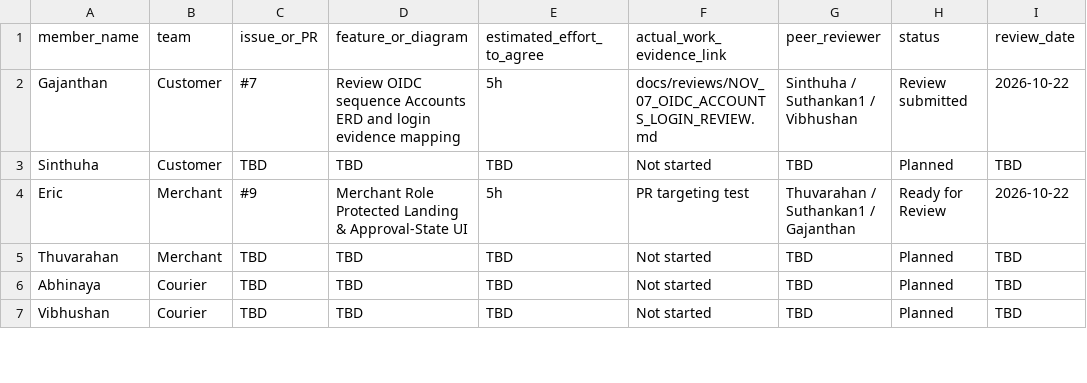
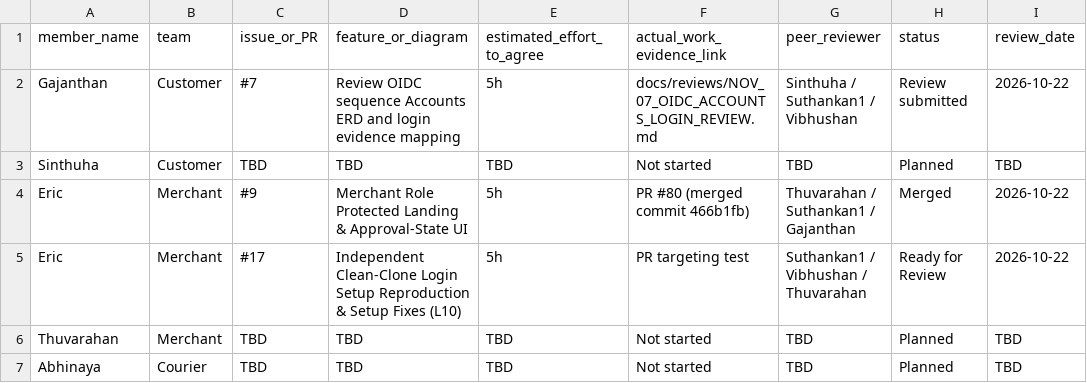
Before and after one commit to Suthankan1/swiftdrop, a CSV file: docs/team/CONTRIBUTION_LOG.csv, drawn as a sheet; only a part is shown; the shorter side is filled out with more unchanged rows.

Commit message:
chore(qa): record independent clean-clone login reproduction and setup fixes (L10)
- Verify clean-clone local stack startup, readiness check (13/13 PASS), demo smoke (4/4 PASS), and full security E2E regression (36 PASS / 0 FAIL / 4 BLOCKED)
- Complete automated browser journey: customer self-registration, Mailpit email link confirmation, TOTP MFA challenge, /customer profile retrieval, and role boundary guard blocking /merchant for CUSTOMER role
- Fix host PostgreSQL port discovery collision in platform/local/start-local.sh
- Fix dynamic realm composite role query in platform/identity/tests/totp_smoke.py
- Document Python cryptography requirement in CLEAN_CLONE_RUNBOOK.md
- Complete Merchant architecture review (Figures 02, 11, 12, 16, 20) against implemented Accounts MerchantStatus model and Frontend approval UI
- Mark milestone acceptance item L10 as PASSED in LOGIN_ACCEPTANCE.md and NOV_01_READINESS_TRACKER.md
- Update STATUS.md and CONTRIBUTION_LOG.csv for Issue #17

```diff
--- a/docs/team/CONTRIBUTION_LOG.csv
+++ b/docs/team/CONTRIBUTION_LOG.csv
@@ -3,3 +3,4 @@ Gajanthan,Customer,#7,Review OIDC sequence Accounts ERD and login evidence mappi
 Sinthuha,Customer,TBD,TBD,TBD,Not started,TBD,Planned,TBD
-Eric,Merchant,#9,Merchant Role Protected Landing & Approval-State UI,5h,PR targeting test,Thuvarahan / Suthankan1 / Gajanthan,Ready for Review,2026-10-22
+Eric,Merchant,#9,Merchant Role Protected Landing & Approval-State UI,5h,PR #80 (merged commit 466b1fb),Thuvarahan / Suthankan1 / Gajanthan,Merged,2026-10-22
+Eric,Merchant,#17,Independent Clean-Clone Login Setup Reproduction & Setup Fixes (L10),5h,PR targeting test,Suthankan1 / Vibhushan / Thuvarahan,Ready for Review,2026-10-22
 Thuvarahan,Merchant,TBD,TBD,TBD,Not started,TBD,Planned,TBD
```
Also changed, not shown: 6 other files.
